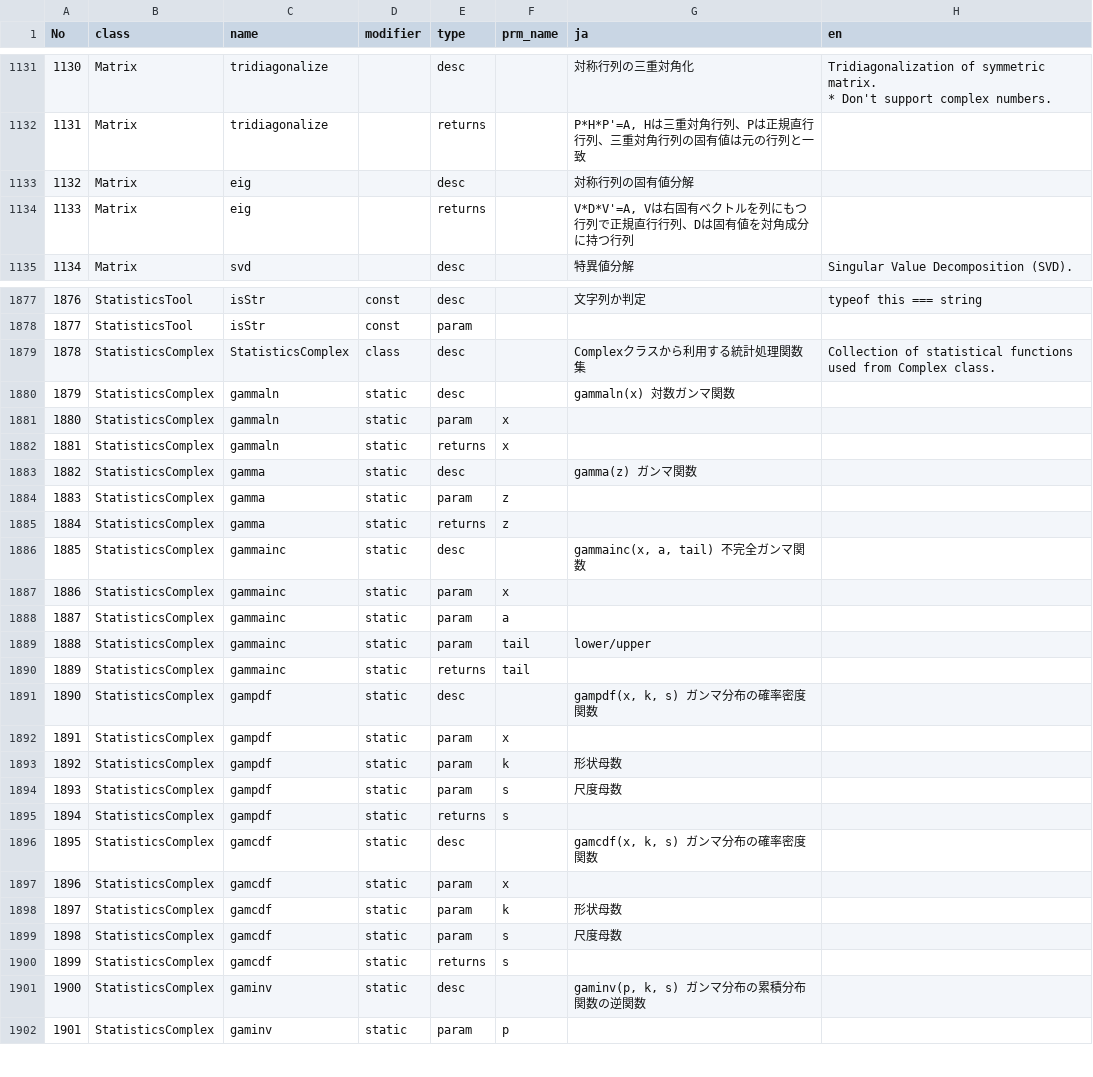
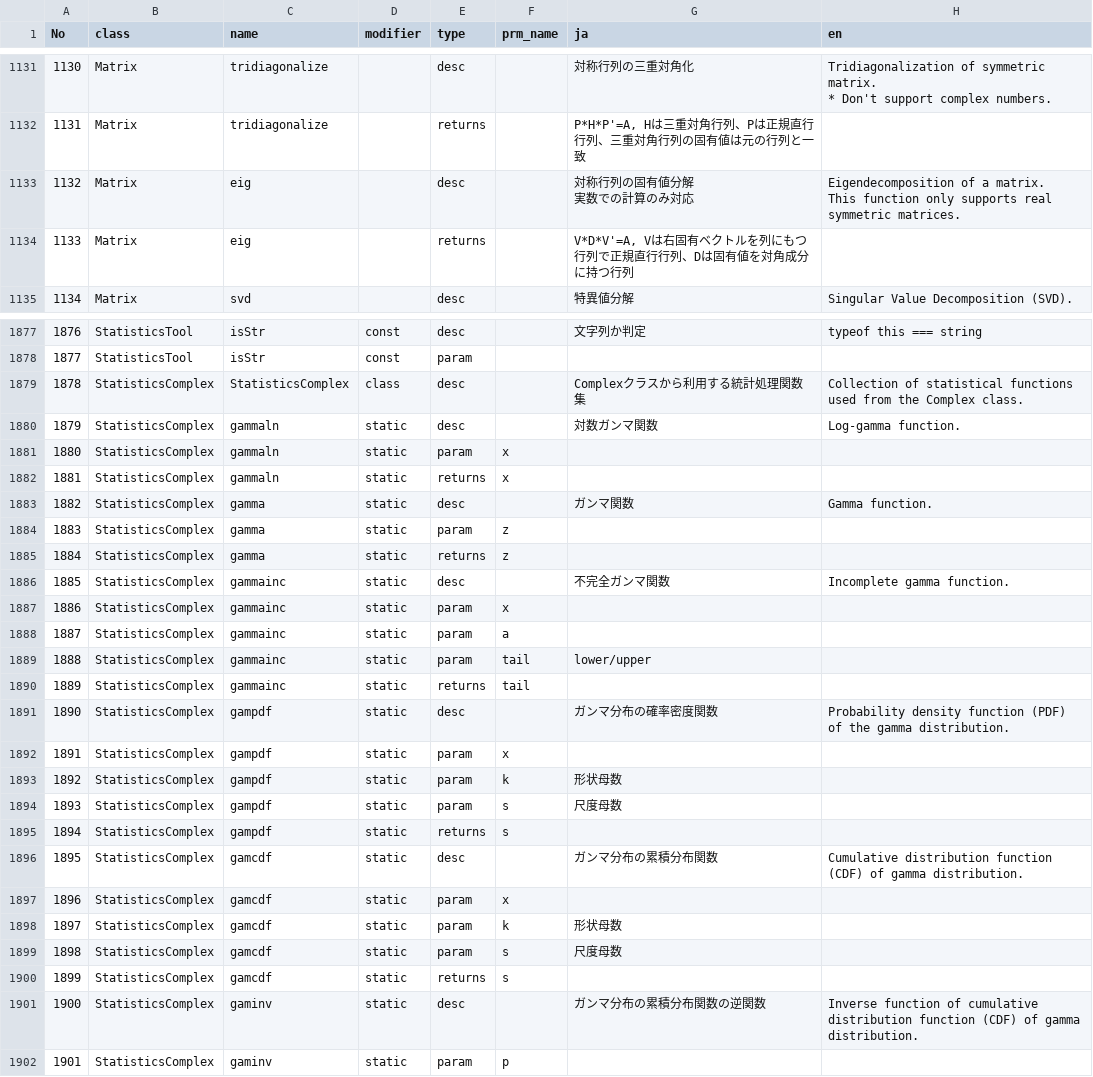
Before and after one commit to natade-jp/konpeito, a CSV file: scripts/translate.csv, drawn as a sheet; only a part is shown, gaps mark what is left out; ↵ is a line break in a cell; the diff covers the shown part only; the diff names each change by its address in the sheet, - before the commit and + after, or states it on an @@ line.

```diff
--- a/scripts/translate.csv
+++ b/scripts/translate.csv
-G1133 (ja): 対称行列の固有値分解
+G1133 (ja): 対称行列の固有値分解 ↵ 実数での計算のみ対応
-H1133 (en): (empty)
+H1133 (en): Eigendecomposition of a matrix. ↵ This function only supports real symmetric matrices.
-H1879 (en): …used from Complex class.
+H1879 (en): …used from the Complex class.
-G1880 (ja): gammaln(x) 対数ガンマ関数
+G1880 (ja): 対数ガンマ関数
-H1880 (en): (empty)
+H1880 (en): Log-gamma function.
-G1883 (ja): gamma(z) ガンマ関数
+G1883 (ja): ガンマ関数
-H1883 (en): (empty)
+H1883 (en): Gamma function.
-G1886 (ja): gammainc(x, a, tail) 不完全ガンマ関数
+G1886 (ja): 不完全ガンマ関数
-H1886 (en): (empty)
+H1886 (en): Incomplete gamma function.
-G1891 (ja): gampdf(x, k, s) ガンマ分布の確率密度関数
+G1891 (ja): ガンマ分布の確率密度関数
-H1891 (en): (empty)
+H1891 (en): Probability density function (PDF) of the gamma distribution.
-G1896 (ja): gamcdf(x, k, s) ガンマ分布の確率密度関数
+G1896 (ja): ガンマ分布の累積分布関数
-H1896 (en): (empty)
+H1896 (en): Cumulative distribution function (CDF) of gamma distribution.
-G1901 (ja): gaminv(p, k, s) ガンマ分布の累積分布関数の逆関数
+G1901 (ja): ガンマ分布の累積分布関数の逆関数
-H1901 (en): (empty)
+H1901 (en): Inverse function of cumulative distribution function (CDF) of gamma distribution.
```
Also changed, not shown: 139 edited cells elsewhere in this file.
